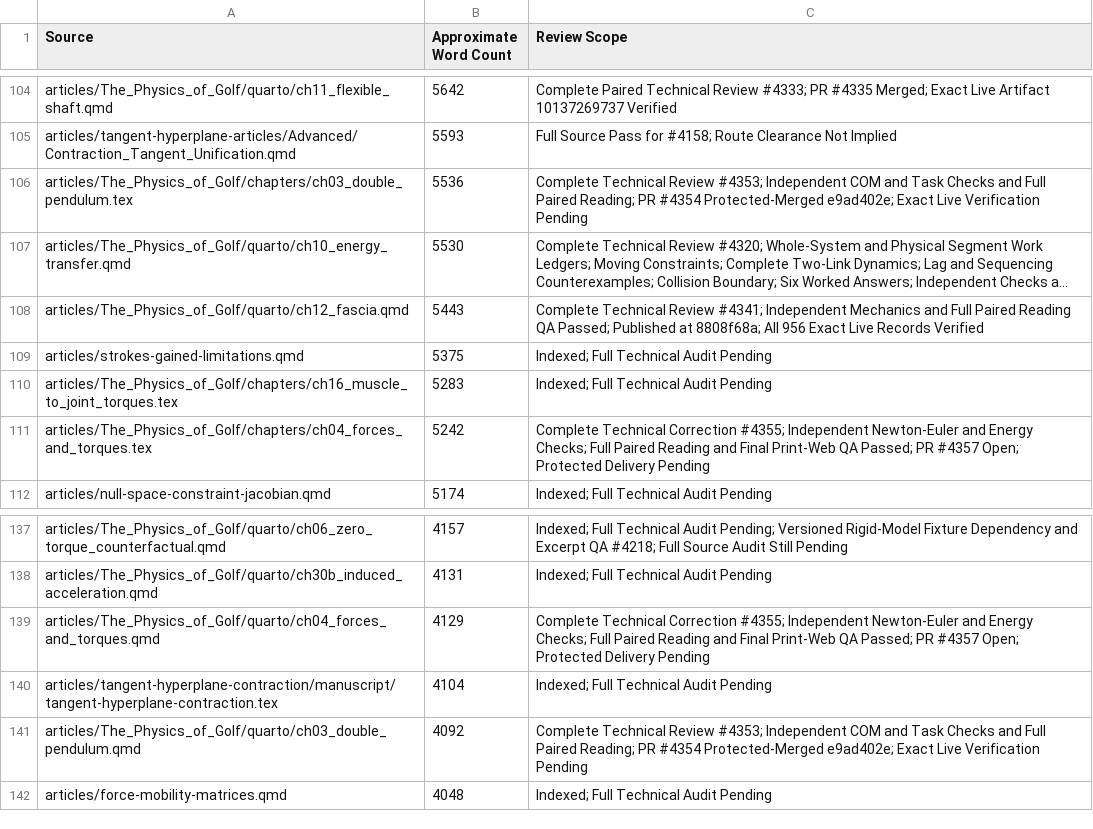
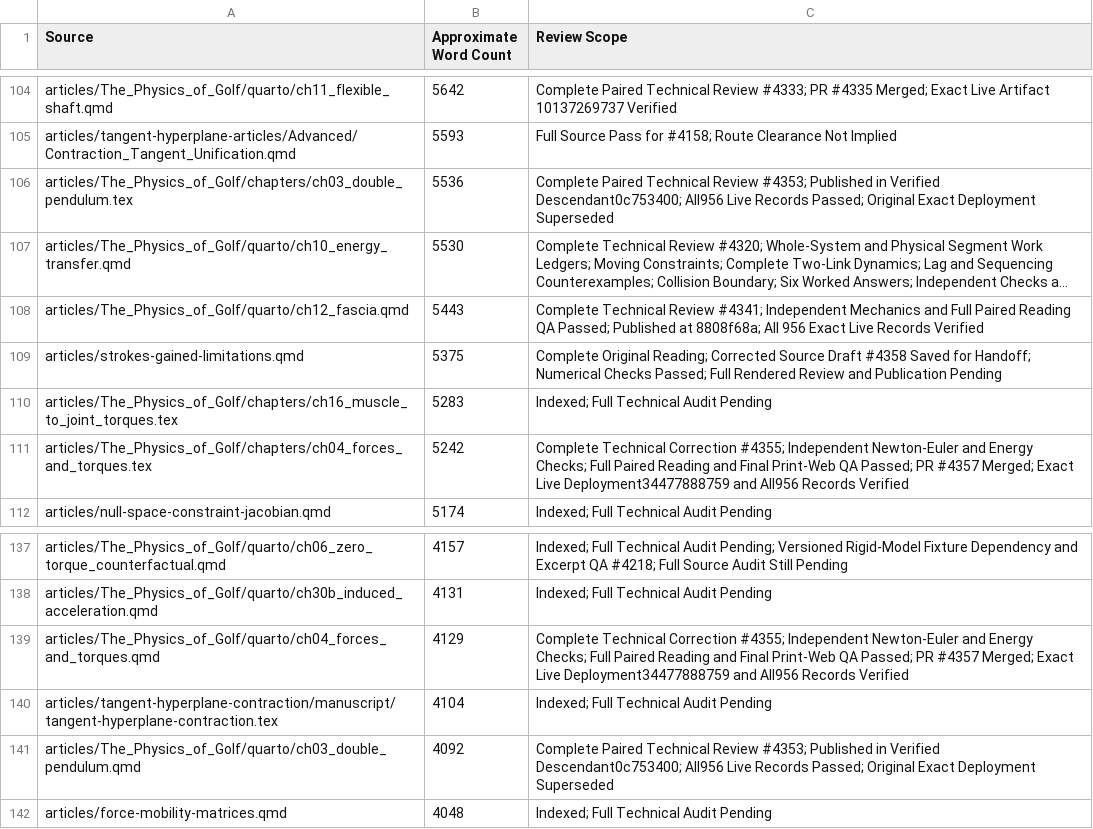
Before and after one commit to D-sorganization/AffineDrift, a CSV file: docs/development/technical-review/corpus-review-index.csv, drawn as a sheet; only a part is shown, gaps mark what is left out; long unchanged cells end in …; the diff names each change by its address in the sheet, - before the commit and + after, or states it on an @@ line.

```diff
--- a/docs/development/technical-review/corpus-review-index.csv
+++ b/docs/development/technical-review/corpus-review-index.csv
-C106 (Review Scope): Complete Technical Review #4353; Independent COM and Task Checks and Full Paired Reading; PR #4354 Protected-Merged e9ad402e; Exact Live Verification Pending
+C106 (Review Scope): Complete Paired Technical Review #4353; Published in Verified Descendant0c753400; All956 Live Records Passed; Original Exact Deployment Superseded
-C109 (Review Scope): Indexed; Full Technical Audit Pending
+C109 (Review Scope): Complete Original Reading; Corrected Source Draft #4358 Saved for Handoff; Numerical Checks Passed; Full Rendered Review and Publication Pending
-C111 (Review Scope): …PR #4357 Open; Protected Delivery Pending
+C111 (Review Scope): …PR #4357 Merged; Exact Live Deployment34477888759 and All956 Records Verified
-C139 (Review Scope): …PR #4357 Open; Protected Delivery Pending
+C139 (Review Scope): …PR #4357 Merged; Exact Live Deployment34477888759 and All956 Records Verified
-C141 (Review Scope): Complete Technical Review #4353; Independent COM and Task Checks and Full Paired Reading; PR #4354 Protected-Merged e9ad402e; Exact Live Verification Pending
+C141 (Review Scope): Complete Paired Technical Review #4353; Published in Verified Descendant0c753400; All956 Live Records Passed; Original Exact Deployment Superseded
```
Also changed, not shown: 14 other files.
